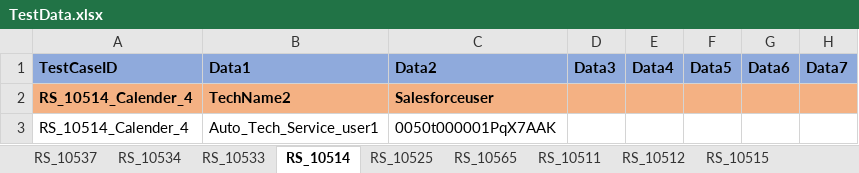
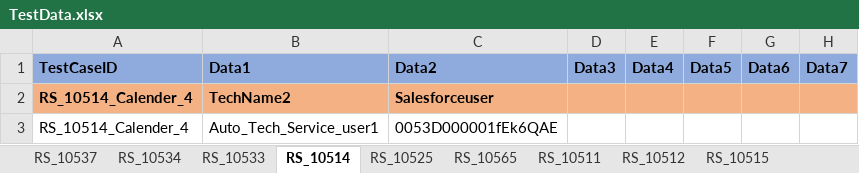
Before and after one commit to svmx-amresh-kumar/SVMX_Catalyst, an Excel workbook: fsaautomation/resources/TestData.xlsx, sheet RS_10514, drawn as a sheet; only a part is shown; values as stored, in another font and other column widths than the file's, no borders; the diff names each change by its address in the sheet, - before the commit and + after, or states it on an @@ line.

Commit message:
Update TestData.xlsx

```diff
--- a/fsaautomation/resources/TestData.xlsx (sheet RS_10514)
+++ b/fsaautomation/resources/TestData.xlsx (sheet RS_10514)
-C3: 0050t000001PqX7AAK
+C3: 0053D000001fEk6QAE
```
